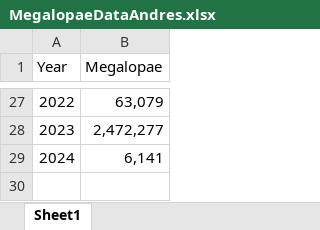
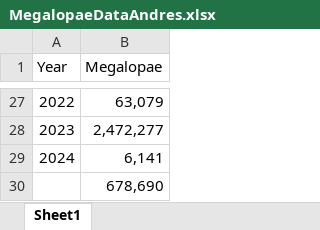
Before and after one commit to BiologoPinos/ORTM, an Excel workbook: Code/data & data_exploration/Rasmuson_dungeness_data/MegalopaeDataAndres.xlsx, sheet Sheet1, drawn as a sheet; only a part is shown, gaps mark what is left out; values as stored, in another font and other column widths than the file's, no borders; the diff names each change by its address in the sheet, - before the commit and + after, or states it on an @@ line.

```diff
--- a/Code/data & data_exploration/Rasmuson_dungeness_data/MegalopaeDataAndres.xlsx (sheet Sheet1)
+++ b/Code/data & data_exploration/Rasmuson_dungeness_data/MegalopaeDataAndres.xlsx (sheet Sheet1)
+row 30:  | 678,690
```
Also changed, not shown: Code/data & data_exploration/Dungeness_size_weight/Dungeness_size_weight.xlsx, 7 other files.
